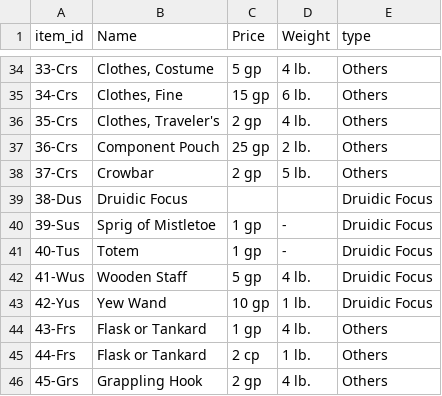
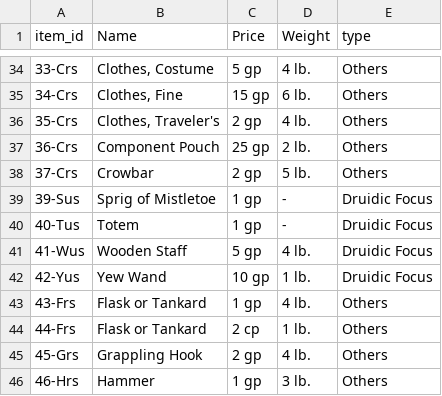
Before and after one commit to PatrickLeal/projeto_baldursgate_vendor_sales, a CSV file: data/adventuring_gear.csv, drawn as a sheet; only a part is shown, gaps mark what is left out; the shorter side is filled out with more unchanged rows; the diff names each change by its address in the sheet, - before the commit and + after, or states it on an @@ line.

```diff
--- a/data/adventuring_gear.csv
+++ b/data/adventuring_gear.csv
-row 39: 38-Dus | Druidic Focus |  |  | Druidic Focus
```
Also changed, not shown: 3 other files.
